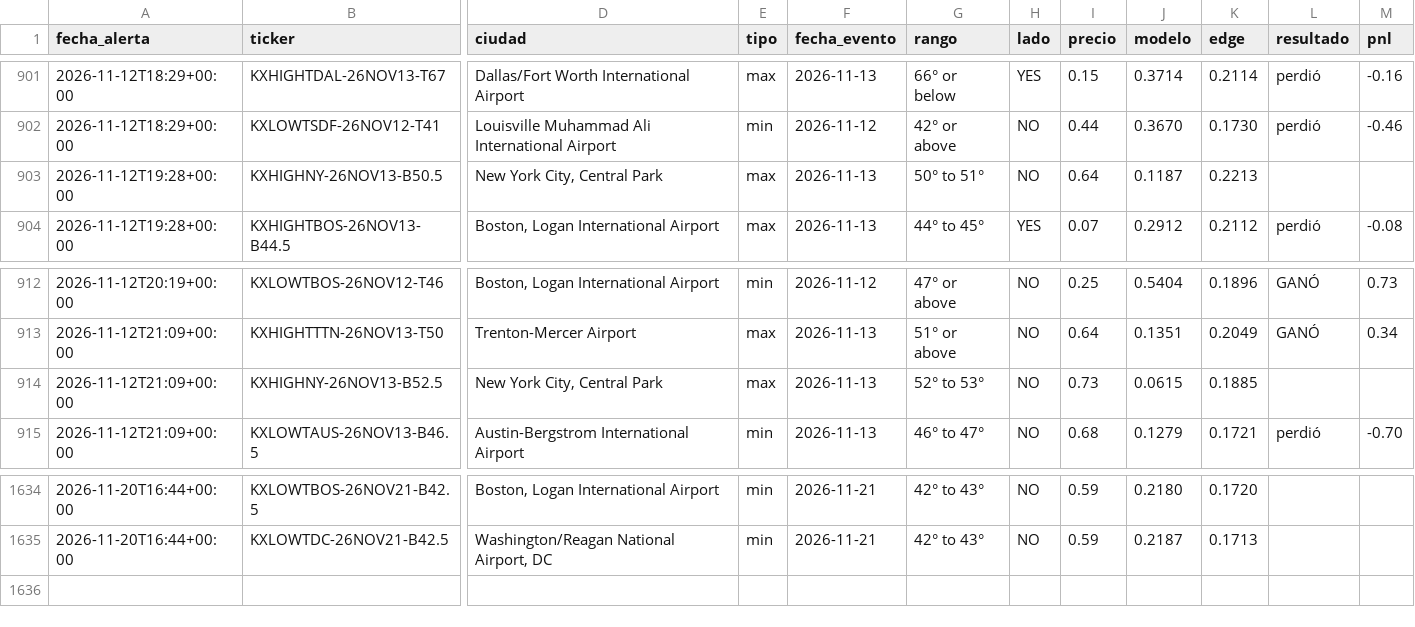
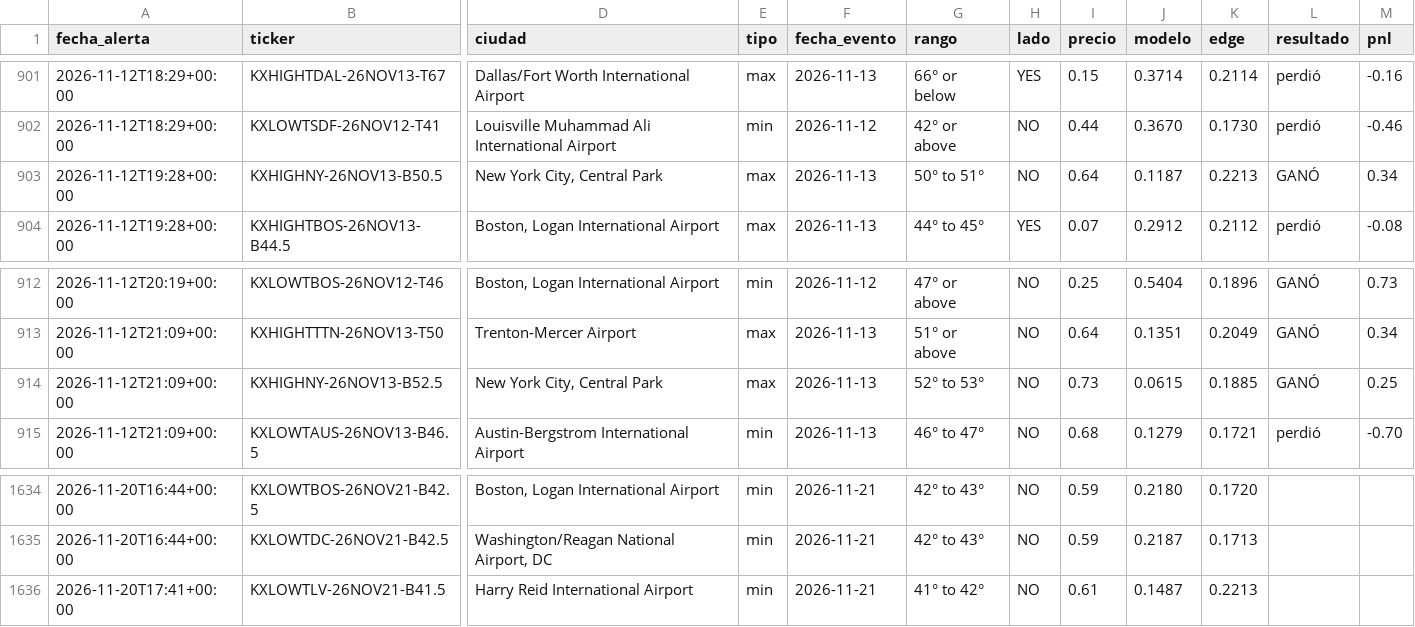
Before and after one commit to juanpablowallstreet-tech/climateradar, a CSV file: estado/alertas.csv, drawn as a sheet; only a part is shown, gaps mark what is left out; rows hold the shown columns only; the diff names each change by its address in the sheet, - before the commit and + after, or states it on an @@ line.

Commit message:
estado radar

```diff
--- a/estado/alertas.csv
+++ b/estado/alertas.csv
-L903 (resultado): (empty)
+L903 (resultado): GANÓ
-M903 (pnl): (empty)
+M903 (pnl): 0.34
-L914 (resultado): (empty)
+L914 (resultado): GANÓ
-M914 (pnl): (empty)
+M914 (pnl): 0.25
+row 1636: 2026-11-20T17:41+00:00 | KXLOWTLV-26NOV21-B41.5 | Harry Reid International Airport | min | 2026-11-21 | 41° to 42° | NO | 0.61 | 0.1487 | 0.2213
```
Also changed, not shown: 1 other file.
